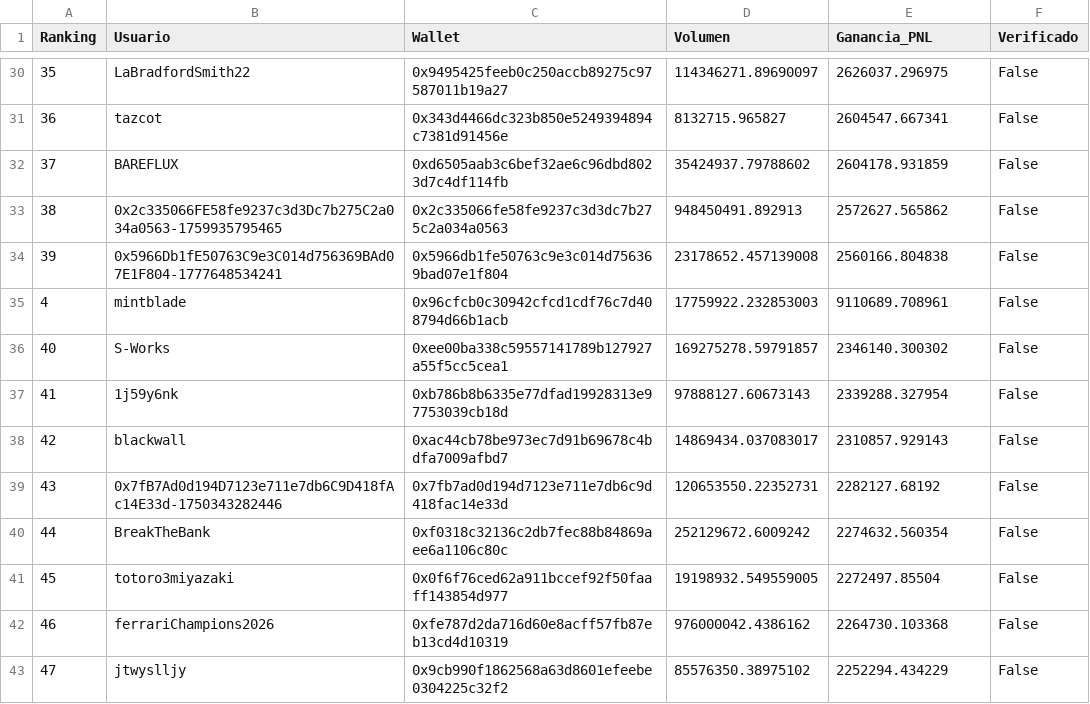
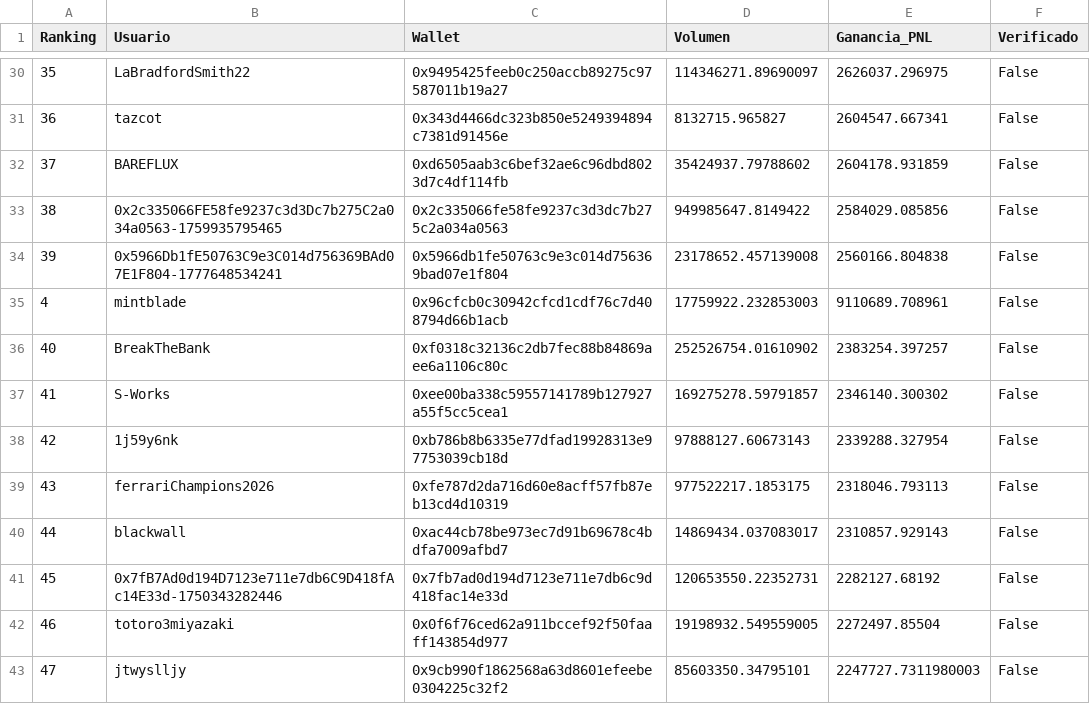
Before and after one commit to mndz-06/WhaleSportsAI, a CSV file: top_50_sports_traders.csv, drawn as a sheet; only a part is shown, gaps mark what is left out; the diff covers the shown part only.

```diff
--- a/top_50_sports_traders.csv
+++ b/top_50_sports_traders.csv
@@ -32,12 +32,12 @@
 37,BAREFLUX,0xd6505aab3c6bef32ae6c96dbd8023d7c4df114fb,35424937.79788602,2604178.931859,False
-38,0x2c335066FE58fe9237c3d3Dc7b275C2a034a0563-1759935795465,0x2c335066fe58fe9237c3d3dc7b275c2a034a0563,948450491.892913,2572627.565862,False
+38,0x2c335066FE58fe9237c3d3Dc7b275C2a034a0563-1759935795465,0x2c335066fe58fe9237c3d3dc7b275c2a034a0563,949985647.8149422,2584029.085856,False
 39,0x5966Db1fE50763C9e3C014d756369BAd07E1F804-1777648534241,0x5966db1fe50763c9e3c014d756369bad07e1f804,23178652.457139008,2560166.804838,False
 4,mintblade,0x96cfcb0c30942cfcd1cdf76c7d408794d66b1acb,17759922.232853003,9110689.708961,False
-40,S-Works,0xee00ba338c59557141789b127927a55f5cc5cea1,169275278.59791857,2346140.300302,False
-41,1j59y6nk,0xb786b8b6335e77dfad19928313e97753039cb18d,97888127.60673143,2339288.327954,False
-42,blackwall,0xac44cb78be973ec7d91b69678c4bdfa7009afbd7,14869434.037083017,2310857.929143,False
-43,0x7fB7Ad0d194D7123e711e7db6C9D418fAc14E33d-1750343282446,0x7fb7ad0d194d7123e711e7db6c9d418fac14e33d,120653550.22352731,2282127.68192,False
-44,BreakTheBank,0xf0318c32136c2db7fec88b84869aee6a1106c80c,252129672.6009242,2274632.560354,False
-45,totoro3miyazaki,0x0f6f76ced62a911bccef92f50faaff143854d977,19198932.549559005,2272497.85504,False
-46,ferrariChampions2026,0xfe787d2da716d60e8acff57fb87eb13cd4d10319,976000042.4386162,2264730.103368,False
-47,jtwyslljy,0x9cb990f1862568a63d8601efeebe0304225c32f2,85576350.38975102,2252294.434229,False
+40,BreakTheBank,0xf0318c32136c2db7fec88b84869aee6a1106c80c,252526754.01610902,2383254.397257,False
+41,S-Works,0xee00ba338c59557141789b127927a55f5cc5cea1,169275278.59791857,2346140.300302,False
+42,1j59y6nk,0xb786b8b6335e77dfad19928313e97753039cb18d,97888127.60673143,2339288.327954,False
+43,ferrariChampions2026,0xfe787d2da716d60e8acff57fb87eb13cd4d10319,977522217.1853175,2318046.793113,False
+44,blackwall,0xac44cb78be973ec7d91b69678c4bdfa7009afbd7,14869434.037083017,2310857.929143,False
+45,0x7fB7Ad0d194D7123e711e7db6C9D418fAc14E33d-1750343282446,0x7fb7ad0d194d7123e711e7db6c9d418fac14e33d,120653550.22352731,2282127.68192,False
+46,totoro3miyazaki,0x0f6f76ced62a911bccef92f50faaff143854d977,19198932.549559005,2272497.85504,False
+47,jtwyslljy,0x9cb990f1862568a63d8601efeebe0304225c32f2,85603350.34795101,2247727.7311980003,False
```
Also changed, not shown: 22 edited cells elsewhere in this file, early_entry_signals.csv, 2 other files.
